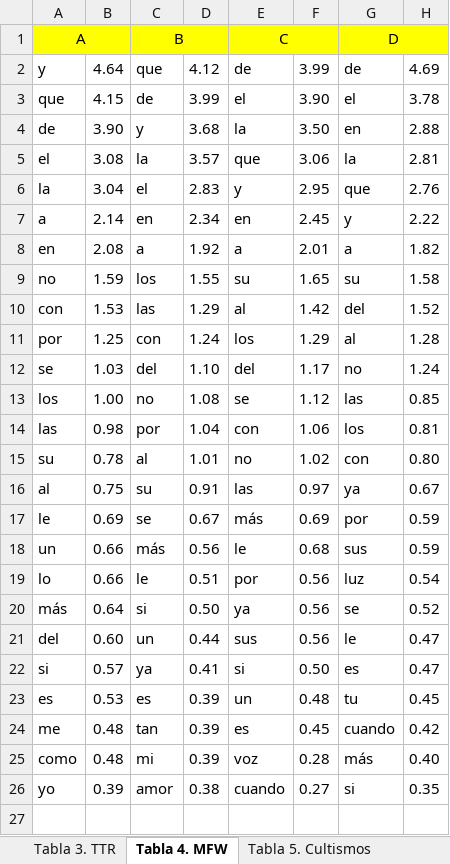
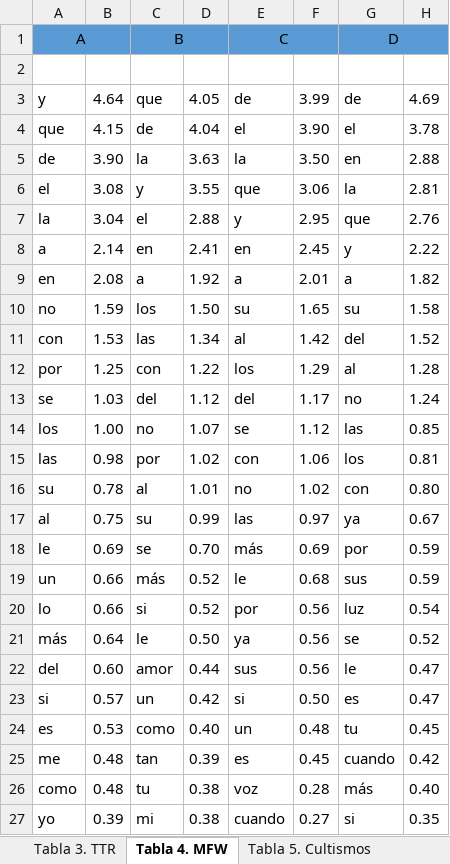
Before and after one commit to arojascastro/fabulasmitologicas, an Excel workbook: resultados/descripcion.xlsx, sheet Tabla 4. MFW, drawn as a sheet; values as stored, in another font and other column widths than the file's, no borders; addresses are those after the commit; the diff names each change by its address in the sheet, - before the commit and + after, or states it on an @@ line.

```diff
--- a/resultados/descripcion.xlsx (sheet Tabla 4. MFW)
+++ b/resultados/descripcion.xlsx (sheet Tabla 4. MFW)
-A1:H1 fill: #FFFF00
+A1:H1 fill: #5B9BD5
+row 2: (empty)
-D3: 4.12
+D3: 4.05
-D4: 3.99
+D4: 4.04
-C5: y
+C5: la
-D5: 3.68
+D5: 3.63
-C6: la
+C6: y
-D6: 3.57
+D6: 3.55
-D7: 2.83
+D7: 2.88
-D8: 2.34
+D8: 2.41
-D10: 1.55
+D10: 1.50
-D11: 1.29
+D11: 1.34
-D12: 1.24
+D12: 1.22
-D13: 1.10
+D13: 1.12
-D14: 1.08
+D14: 1.07
-D15: 1.04
+D15: 1.02
-D17: 0.91
+D17: 0.99
-D18: 0.67
+D18: 0.70
-D19: 0.56
+D19: 0.52
-C20: le
+C20: si
-D20: 0.51
+D20: 0.52
-C21: si
+C21: le
-C22: un
+C22: amor
-C23: ya
+C23: un
-D23: 0.41
+D23: 0.42
-C24: es
+C24: como
-D24: 0.39
+D24: 0.40
-C26: mi
+C26: tu
-D26: 0.39
+D26: 0.38
-C27: amor
+C27: mi
```
Also changed, not shown: sheet Tabla 6. Palabras clave, sheet Tabla 5. Cultismos, sheet Tabla 3. TTR, sheet Tabla 1. Fecha, título y autor, sheet Tabla 2. Fuente, versos y metro, sheet Figura 2. Metro, other sheet tabs.
